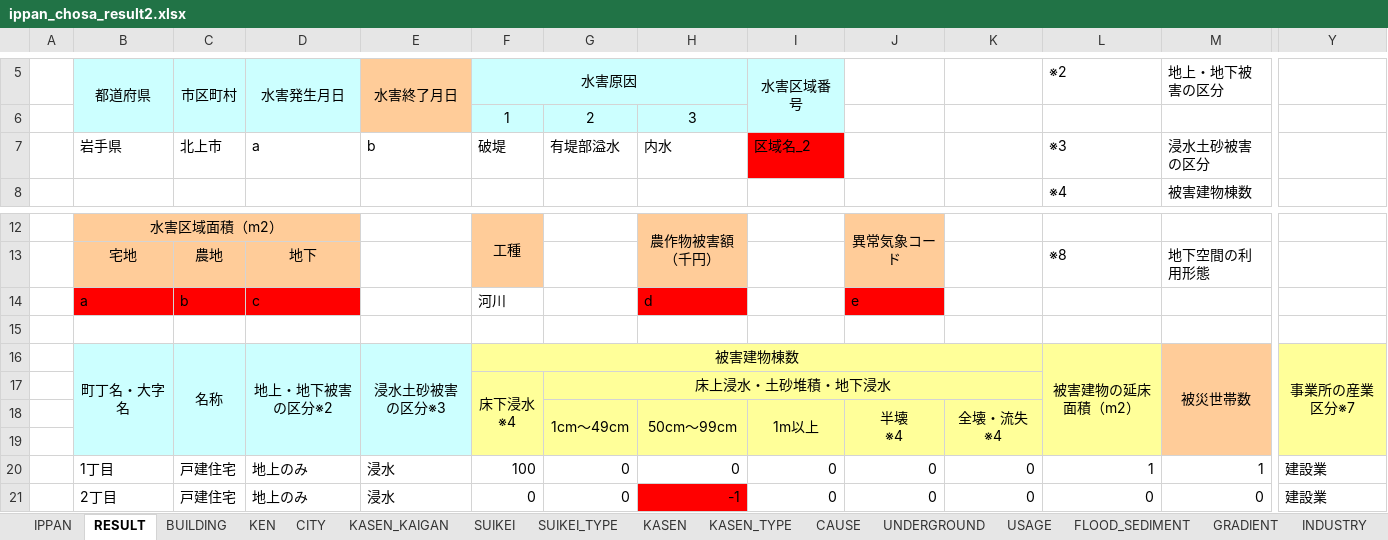
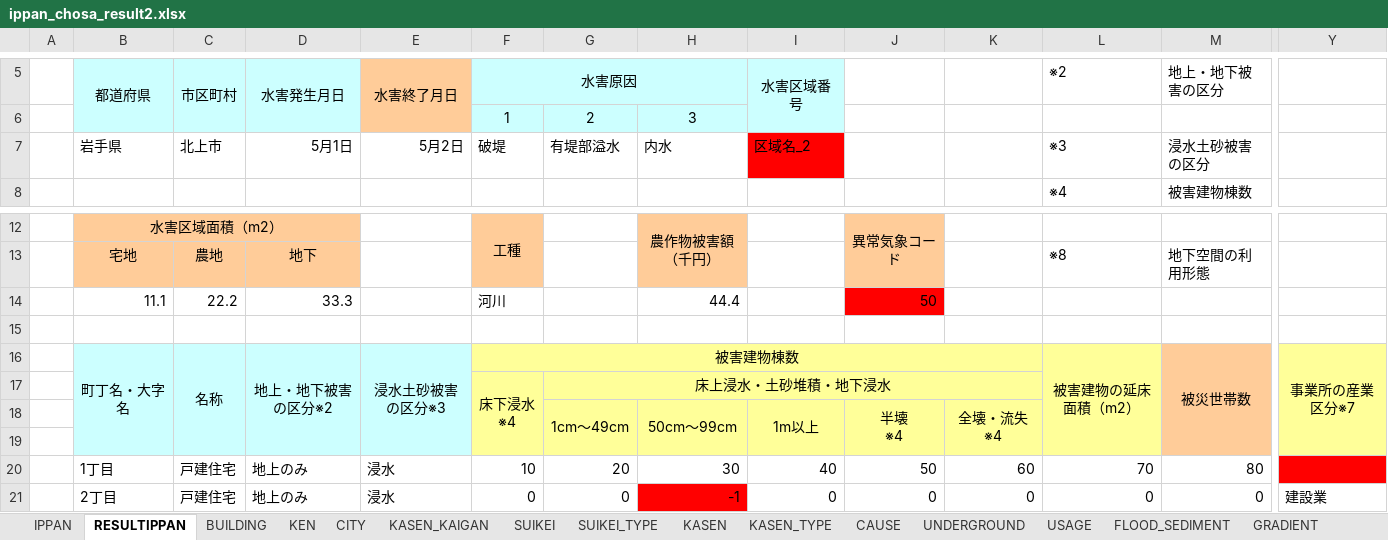
Before and after one commit to o-okada/suigai_website_2022, an Excel workbook: src/static/ippan_chosa_result2.xlsx, sheet RESULTIPPAN, drawn as a sheet; only a part is shown, gaps mark what is left out; values as stored, in another font and other column widths than the file's, no borders; removed rows and columns are numbered as before the commit, all else as after; rows hold the shown columns only; the diff names each change by its address in the sheet, - before the commit and + after, or states it on an @@ line.

```diff
--- a/src/static/ippan_chosa_result2.xlsx (sheet RESULTIPPAN)
+++ b/src/static/ippan_chosa_result2.xlsx (sheet RESULTIPPAN)
-sheet tab: RESULT
+sheet tab: RESULTIPPAN
-D7: a
+D7: 5月1日
-E7: b
+E7: 5月2日
-row 14:  | a | b | c |  | 河川 |  | d |  | e
+row 14:  | 11.1 | 22.2 | 33.3 |  | 河川 |  | 44.4 |  | 50
-row 20:  | 1丁目 | 戸建住宅 | 地上のみ | 浸水 | 100 | 0 | 0 | 0 | 0 | 0 | 1 | 1 | 建設業
+row 20:  | 1丁目 | 戸建住宅 | 地上のみ | 浸水 | 10 | 20 | 30 | 40 | 50 | 60 | 70 | 80
```
Also changed, not shown: sheet IPPAN, src/media/documents/ippan_chosa.xlsx, 8 other files.
